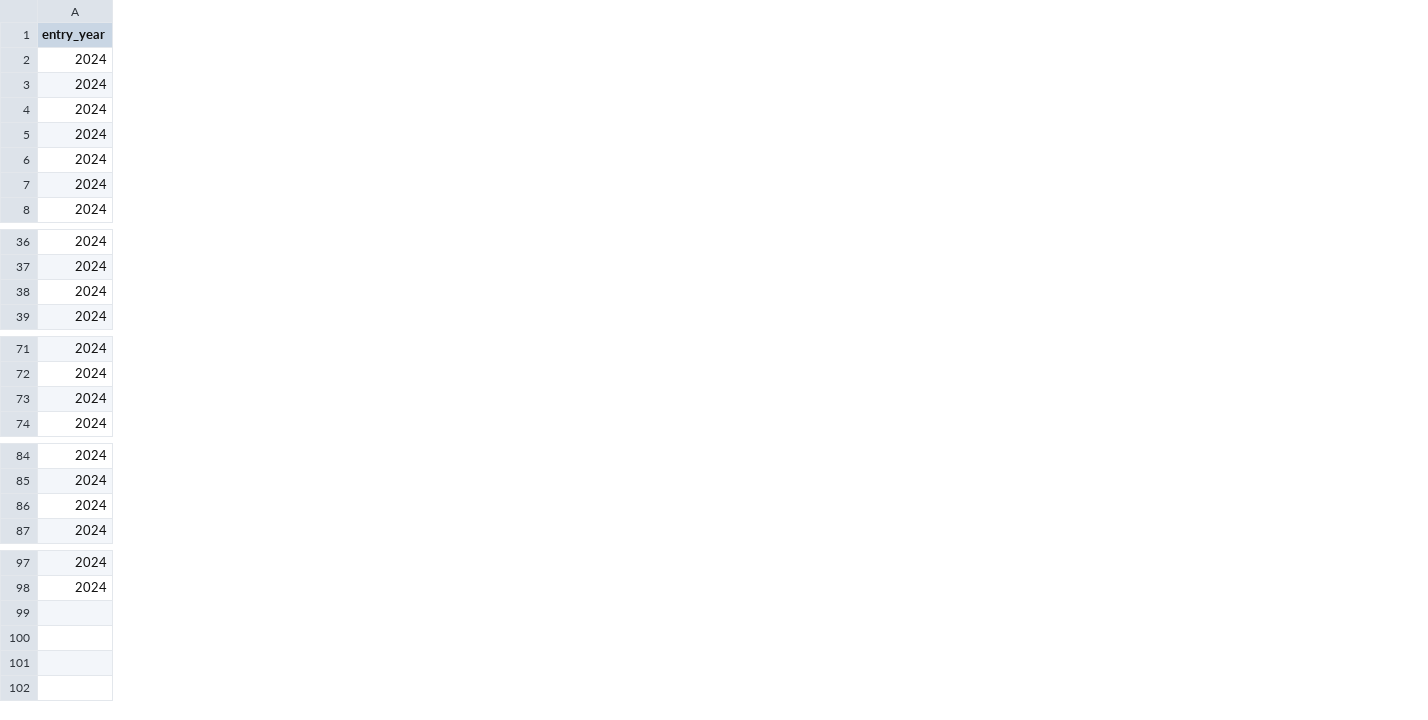
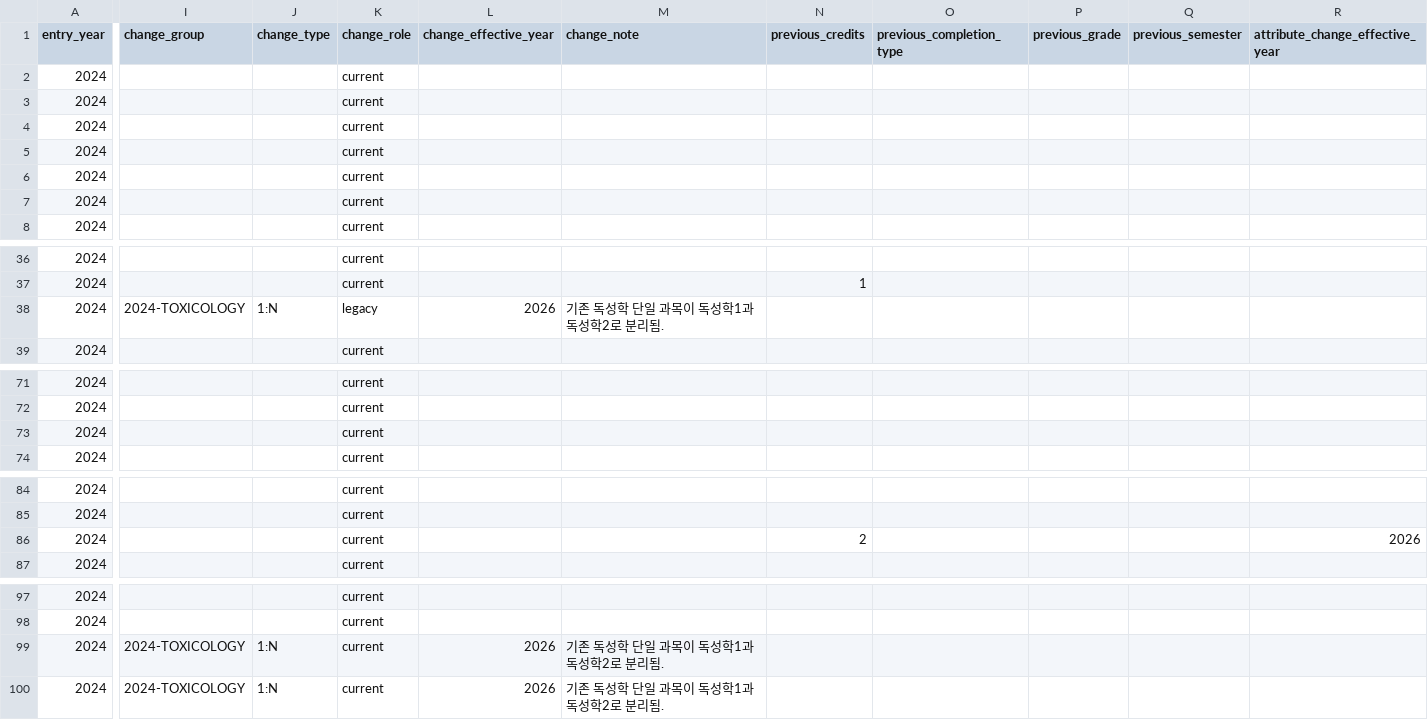
Before and after one commit to youravgENTP/inyak-planner, a CSV file: data/seed/curriculum_2024.csv, drawn as a sheet; only a part is shown, gaps mark what is left out; rows hold the shown columns only; the diff covers the shown part only; the diff names each change by its address in the sheet, - before the commit and + after, or states it on an @@ line.

```diff
--- a/data/seed/curriculum_2024.csv
+++ b/data/seed/curriculum_2024.csv
+column I (change_group), row 38: 2024-TOXICOLOGY
+column J (change_type), row 38: 1:N
+column K (change_role), rows 2-8: all current; rows 36-39: current | current | legacy | current; rows 71-74: all current; rows 84-87: all current; rows 97-98: current | current
+column L (change_effective_year), row 38: 2026
+column M (change_note), row 38: 기존 독성학 단일 과목이 독성학1과 독성학2로 분리됨.
+column N (previous_credits), row 37: 1; row 86: 2
+column O (previous_completion_type), empty
+column P (previous_grade), empty
+column Q (previous_semester), empty
+column R (attribute_change_effective_year), row 86: 2026
+row 99: 2024 | 2024-TOXICOLOGY | 1:N | current | 2026 | 기존 독성학 단일 과목이 독성학1과 독성학2로 분리됨.
+row 100: 2024 | 2024-TOXICOLOGY | 1:N | current | 2026 | 기존 독성학 단일 과목이 독성학1과 독성학2로 분리됨.
```
Also changed, not shown: 1 added column and 4 edited cells elsewhere in this file.
